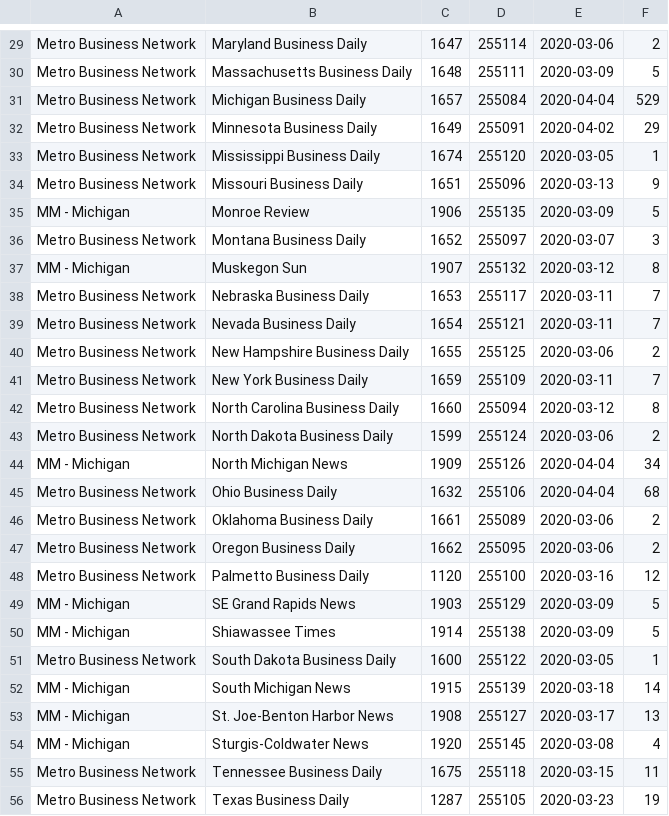
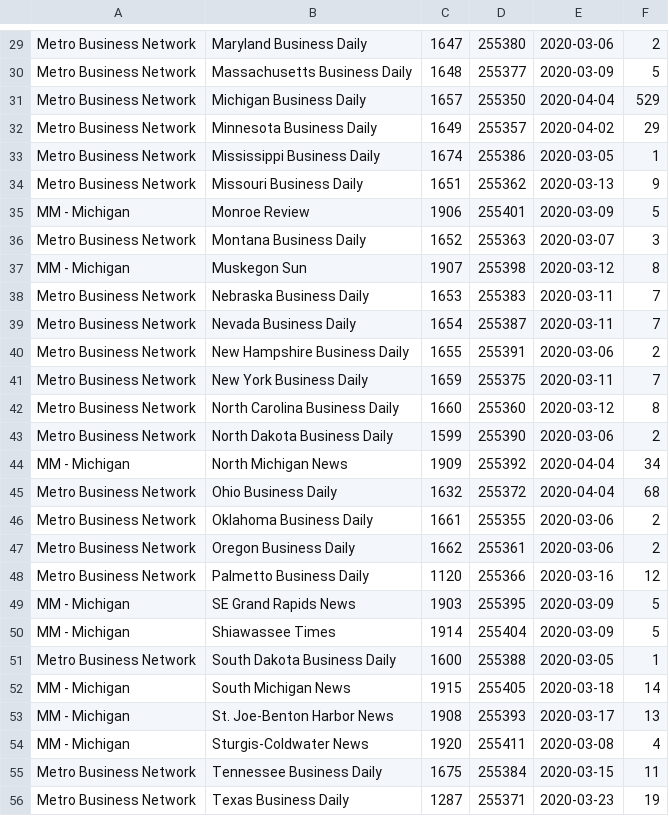
Before and after one commit to dmitryS1666/steps, a TSV file: 499_michigan_prof_license_exp_prof_comp_same_time_ly_city_m/final_1.tsv, drawn as a sheet; only a part is shown, gaps mark what is left out; the diff covers the shown part only; the diff names each change by its address in the sheet, - before the commit and + after, or states it on an @@ line.

```diff
--- a/499_michigan_prof_license_exp_prof_comp_same_time_ly_city_m/final_1.tsv
+++ b/499_michigan_prof_license_exp_prof_comp_same_time_ly_city_m/final_1.tsv
-D29: 255114
+D29: 255380
-D30: 255111
+D30: 255377
-D31: 255084
+D31: 255350
-D32: 255091
+D32: 255357
-D33: 255120
+D33: 255386
-D34: 255096
+D34: 255362
-D35: 255135
+D35: 255401
-D36: 255097
+D36: 255363
-D37: 255132
+D37: 255398
-D38: 255117
+D38: 255383
-D39: 255121
+D39: 255387
-D40: 255125
+D40: 255391
-D41: 255109
+D41: 255375
-D42: 255094
+D42: 255360
-D43: 255124
+D43: 255390
-D44: 255126
+D44: 255392
-D45: 255106
+D45: 255372
-D46: 255089
+D46: 255355
-D47: 255095
+D47: 255361
-D48: 255100
+D48: 255366
-D49: 255129
+D49: 255395
-D50: 255138
+D50: 255404
-D51: 255122
+D51: 255388
-D52: 255139
+D52: 255405
-D53: 255127
+D53: 255393
-D54: 255145
+D54: 255411
-D55: 255118
+D55: 255384
-D56: 255105
+D56: 255371
```
Also changed, not shown: 36 edited cells elsewhere in this file, 499_michigan_prof_license_exp_prof_comp_same_time_ly_city_m/final.tsv, 1 other file.
